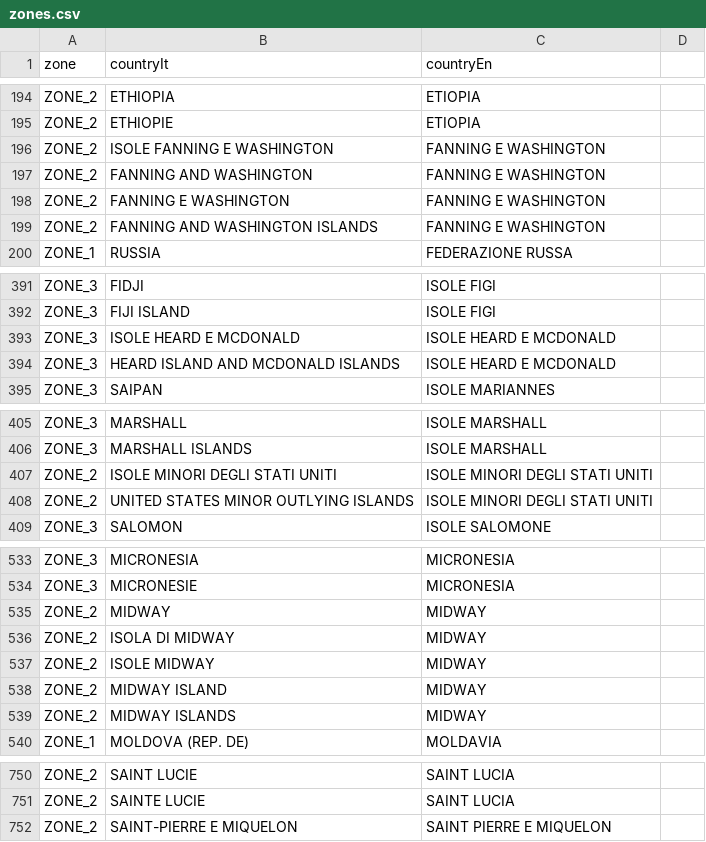
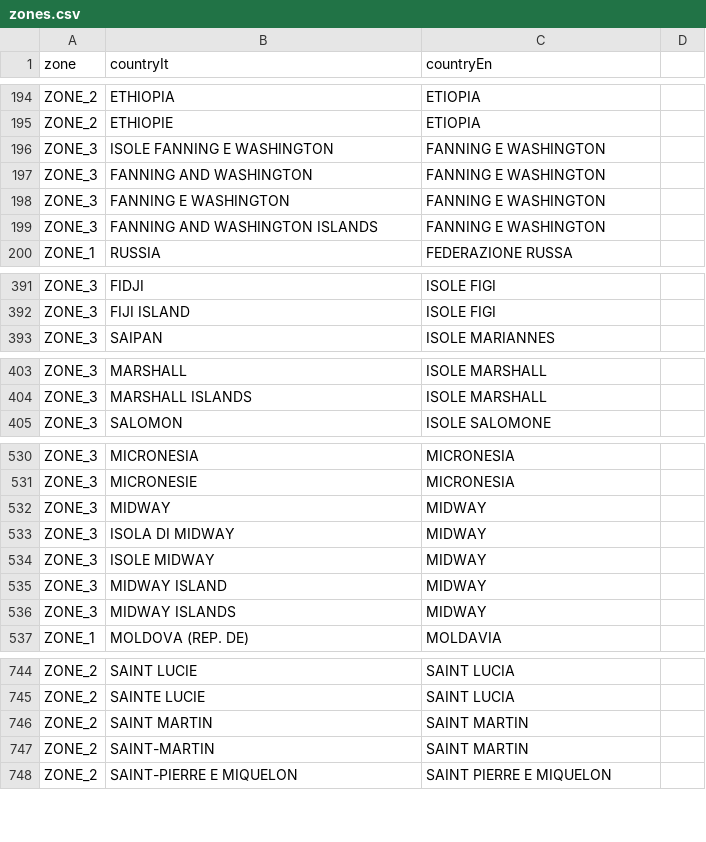
Before and after one commit to pagopa/pn-paper-channel, a CSV file: scripts/aws/migration/zones.csv, drawn as a sheet; only a part is shown, gaps mark what is left out; the diff covers the shown part only.

Commit message:
edit current zones

```diff
--- a/scripts/aws/migration/zones.csv
+++ b/scripts/aws/migration/zones.csv
@@ -195,6 +195,6 @@ ZONE_2,ETHIOPIA,ETIOPIA
 ZONE_2,ETHIOPIE,ETIOPIA
-ZONE_2,ISOLE FANNING E WASHINGTON,FANNING E WASHINGTON
-ZONE_2,FANNING AND WASHINGTON,FANNING E WASHINGTON
-ZONE_2,FANNING E WASHINGTON,FANNING E WASHINGTON
-ZONE_2,FANNING AND WASHINGTON ISLANDS,FANNING E WASHINGTON
+ZONE_3,ISOLE FANNING E WASHINGTON,FANNING E WASHINGTON
+ZONE_3,FANNING AND WASHINGTON,FANNING E WASHINGTON
+ZONE_3,FANNING E WASHINGTON,FANNING E WASHINGTON
+ZONE_3,FANNING AND WASHINGTON ISLANDS,FANNING E WASHINGTON
 ZONE_1,RUSSIA,FEDERAZIONE RUSSA
@@ -392,4 +392,2 @@ ZONE_3,FIDJI,ISOLE FIGI
 ZONE_3,FIJI ISLAND,ISOLE FIGI
-ZONE_3,ISOLE HEARD E MCDONALD,ISOLE HEARD E MCDONALD
-ZONE_3,HEARD ISLAND AND MCDONALD ISLANDS,ISOLE HEARD E MCDONALD
 ZONE_3,SAIPAN,ISOLE MARIANNES
@@ -406,4 +404,2 @@ ZONE_3,MARSHALL,ISOLE MARSHALL
 ZONE_3,MARSHALL ISLANDS,ISOLE MARSHALL
-ZONE_2,ISOLE MINORI DEGLI STATI UNITI,ISOLE MINORI DEGLI STATI UNITI
-ZONE_2,UNITED STATES MINOR OUTLYING ISLANDS,ISOLE MINORI DEGLI STATI UNITI
 ZONE_3,SALOMON,ISOLE SALOMONE
@@ -534,7 +531,7 @@ ZONE_3,MICRONESIA,MICRONESIA
 ZONE_3,MICRONESIE,MICRONESIA
-ZONE_2,MIDWAY,MIDWAY
-ZONE_2,ISOLA DI MIDWAY,MIDWAY
-ZONE_2,ISOLE MIDWAY,MIDWAY
-ZONE_2,MIDWAY ISLAND,MIDWAY
-ZONE_2,MIDWAY ISLANDS,MIDWAY
+ZONE_3,MIDWAY,MIDWAY
+ZONE_3,ISOLA DI MIDWAY,MIDWAY
+ZONE_3,ISOLE MIDWAY,MIDWAY
+ZONE_3,MIDWAY ISLAND,MIDWAY
+ZONE_3,MIDWAY ISLANDS,MIDWAY
 ZONE_1,MOLDOVA (REP. DE),MOLDAVIA
@@ -751,2 +745,4 @@ ZONE_2,SAINT LUCIE,SAINT LUCIA
 ZONE_2,SAINTE LUCIE,SAINT LUCIA
+ZONE_2,SAINT MARTIN,SAINT MARTIN
+ZONE_2,SAINT-MARTIN,SAINT MARTIN
 ZONE_2,SAINT-PIERRE E MIQUELON,SAINT PIERRE E MIQUELON
```
Also changed, not shown: 14 added rows, 12 removed rows and 18 edited cells elsewhere in this file.
